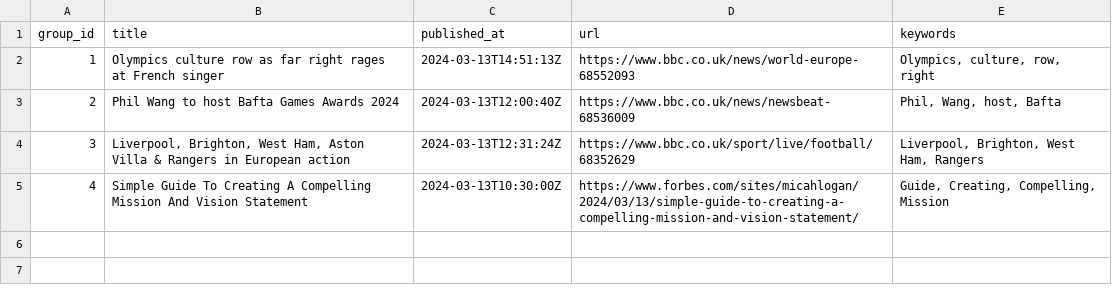
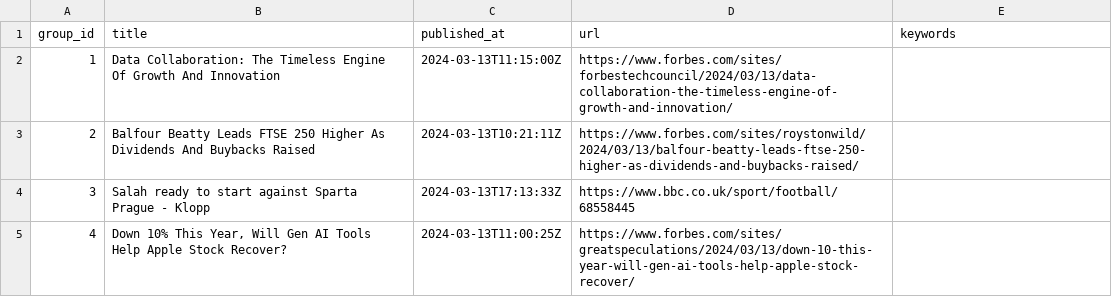
Before and after one commit to ritikaasri/newsgame, a CSV file: web/data/main.csv, drawn as a sheet.

Commit message:
Update news main.csv

```diff
--- a/web/data/main.csv
+++ b/web/data/main.csv
@@ -1,5 +1,5 @@
 group_id,title,published_at,url,keywords
-1,Olympics culture row as far right rages at French singer,2024-03-13T14:51:13Z,https://www.bbc.co.uk/news/world-europe-68552093,"Olympics, culture, row, right"
-2,Phil Wang to host Bafta Games Awards 2024,2024-03-13T12:00:40Z,https://www.bbc.co.uk/news/newsbeat-68536009,"Phil, Wang, host, Bafta"
-3,"Liverpool, Brighton, West Ham, Aston Villa & Rangers in European action",2024-03-13T12:31:24Z,https://www.bbc.co.uk/sport/live/football/68352629,"Liverpool, Brighton, West Ham, Rangers"
-4,Simple Guide To Creating A Compelling Mission And Vision Statement,2024-03-13T10:30:00Z,https://www.forbes.com/sites/micahlogan/2024/03/13/simple-guide-to-creating-a-compelling-mission-and-vision-statement/,"Guide, Creating, Compelling, Mission"
+1,Data Collaboration: The Timeless Engine Of Growth And Innovation,2024-03-13T11:15:00Z,https://www.forbes.com/sites/forbestechcouncil/2024/03/13/data-collaboration-the-timeless-engine-of-growth-and-innovation/,
+2,Balfour Beatty Leads FTSE 250 Higher As Dividends And Buybacks Raised,2024-03-13T10:21:11Z,https://www.forbes.com/sites/roystonwild/2024/03/13/balfour-beatty-leads-ftse-250-higher-as-dividends-and-buybacks-raised/,
+3,Salah ready to start against Sparta Prague - Klopp,2024-03-13T17:13:33Z,https://www.bbc.co.uk/sport/football/68558445,
+4,"Down 10% This Year, Will Gen AI Tools Help Apple Stock Recover?",2024-03-13T11:00:25Z,https://www.forbes.com/sites/greatspeculations/2024/03/13/down-10-this-year-will-gen-ai-tools-help-apple-stock-recover/,
```
